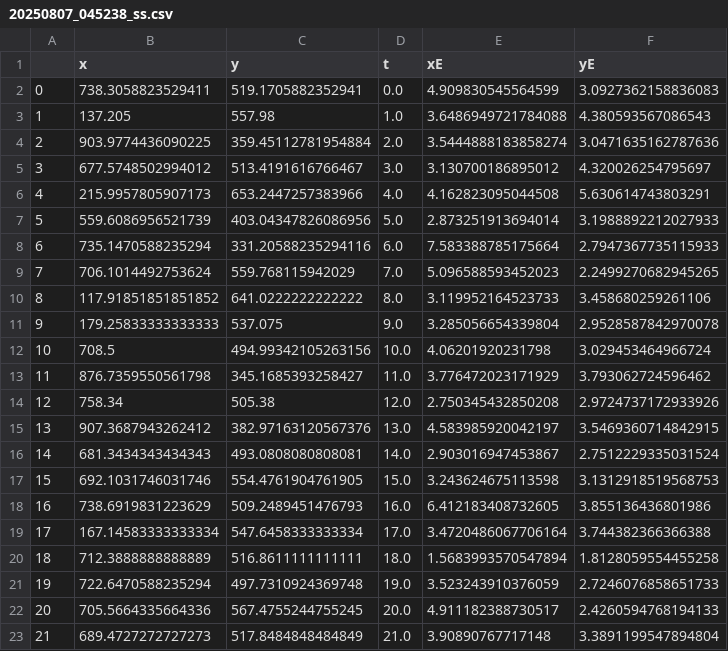
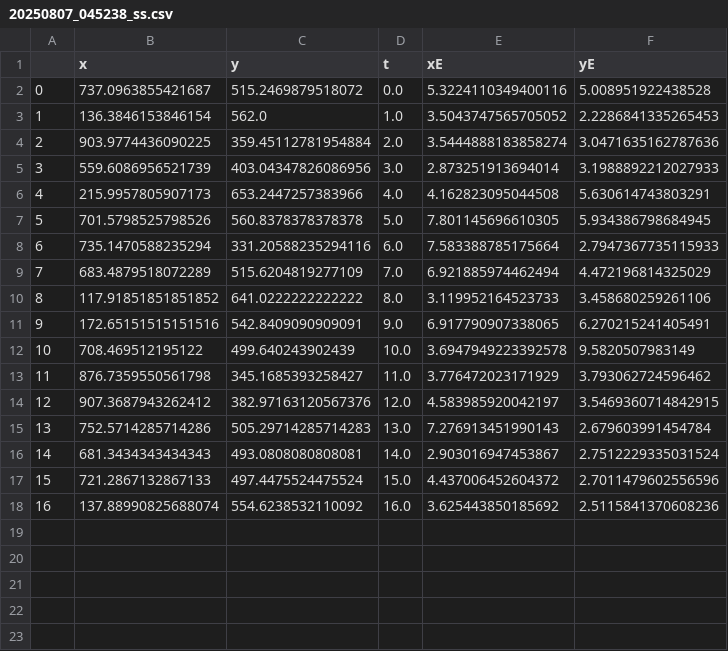
Before and after one commit to BradADDay/solarRotation, a CSV file: data/20250807_045238_ss.csv, drawn as a sheet; removed rows and columns are numbered as before the commit, all else as after; the diff names each change by its address in the sheet, - before the commit and + after, or states it on an @@ line.

```diff
--- a/data/20250807_045238_ss.csv
+++ b/data/20250807_045238_ss.csv
-row 2: 0 | 738.3058823529411 | 519.1705882352941 | 0.0 | 4.909830545564599 | 3.0927362158836083
-row 3: 1 | 137.205 | 557.98 | 1.0 | 3.6486949721784088 | 4.380593567086543
+row 2: 0 | 737.0963855421687 | 515.2469879518072 | 0.0 | 5.3224110349400116 | 5.008951922438528
+row 3: 1 | 136.3846153846154 | 562.0 | 1.0 | 3.5043747565705052 | 2.2286841335265453
-row 5: 3 | 677.5748502994012 | 513.4191616766467 | 3.0 | 3.130700186895012 | 4.320026254795697
+row 5: 3 | 559.6086956521739 | 403.04347826086956 | 3.0 | 2.873251913694014 | 3.1988892212027933
-row 7: 5 | 559.6086956521739 | 403.04347826086956 | 5.0 | 2.873251913694014 | 3.1988892212027933
+row 7: 5 | 701.5798525798526 | 560.8378378378378 | 5.0 | 7.801145696610305 | 5.934386798684945
-row 9: 7 | 706.1014492753624 | 559.768115942029 | 7.0 | 5.096588593452023 | 2.2499270682945265
+row 9: 7 | 683.4879518072289 | 515.6204819277109 | 7.0 | 6.921885974462494 | 4.472196814325029
-row 11: 9 | 179.25833333333333 | 537.075 | 9.0 | 3.285056654339804 | 2.9528587842970078
-row 12: 10 | 708.5 | 494.99342105263156 | 10.0 | 4.06201920231798 | 3.029453464966724
+row 11: 9 | 172.65151515151516 | 542.8409090909091 | 9.0 | 6.917790907338065 | 6.270215241405491
+row 12: 10 | 708.469512195122 | 499.640243902439 | 10.0 | 3.6947949223392578 | 9.5820507983149
-row 14: 12 | 758.34 | 505.38 | 12.0 | 2.750345432850208 | 2.9724737172933926
@@ column A renumbered in row 14 @@
-D14 (t): 13.0
+D14 (t): 12.0
+row 15: 13 | 752.5714285714286 | 505.29714285714283 | 13.0 | 7.276913451990143 | 2.679603991454784
-row 17: 15 | 692.1031746031746 | 554.4761904761905 | 15.0 | 3.243624675113598 | 3.1312918519568753
-row 18: 16 | 738.6919831223629 | 509.2489451476793 | 16.0 | 6.412183408732605 | 3.855136436801986
-row 19: 17 | 167.14583333333334 | 547.6458333333334 | 17.0 | 3.4720486067706164 | 3.744382366366388
-row 20: 18 | 712.3888888888889 | 516.8611111111111 | 18.0 | 1.5683993570547894 | 1.8128059554455258
-row 21: 19 | 722.6470588235294 | 497.7310924369748 | 19.0 | 3.523243910376059 | 2.7246076858651733
-row 22: 20 | 705.5664335664336 | 567.4755244755245 | 20.0 | 4.911182388730517 | 2.4260594768194133
-row 23: 21 | 689.4727272727273 | 517.8484848484849 | 21.0 | 3.90890767717148 | 3.3891199547894804
+row 17: 15 | 721.2867132867133 | 497.4475524475524 | 15.0 | 4.437006452604372 | 2.7011479602556596
+row 18: 16 | 137.88990825688074 | 554.6238532110092 | 16.0 | 3.625443850185692 | 2.5115841370608236
```
Also changed, not shown: data/20250804_154038_ss.csv, data/20250806_185238_ss.csv, 39 other files.
